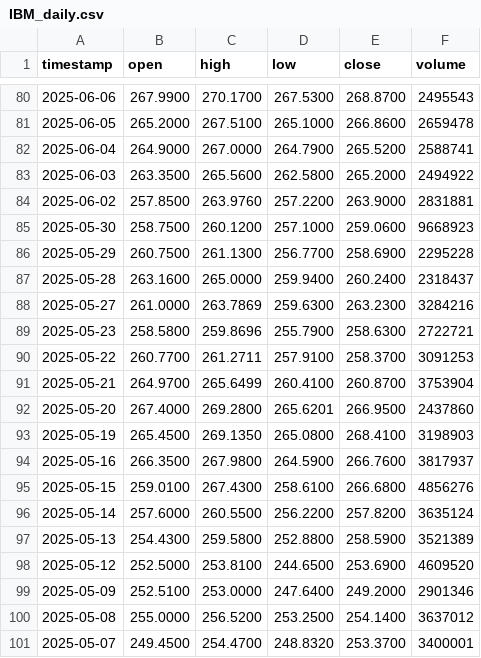
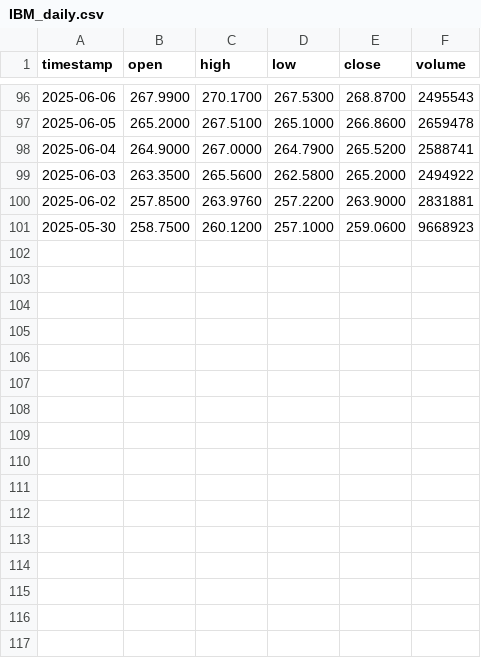
Before and after one commit to Klyeil/Stock, a CSV file: data/IBM_daily.csv, drawn as a sheet; only a part is shown, gaps mark what is left out; removed rows and columns are numbered as before the commit, all else as after; the diff covers the shown part only; the diff names each change by its address in the sheet, - before the commit and + after, or states it on an @@ line.

```diff
--- a/data/IBM_daily.csv
+++ b/data/IBM_daily.csv
-row 86: 2025-05-29 | 260.7500 | 261.1300 | 256.7700 | 258.6900 | 2295228
-row 87: 2025-05-28 | 263.1600 | 265.0000 | 259.9400 | 260.2400 | 2318437
-row 88: 2025-05-27 | 261.0000 | 263.7869 | 259.6300 | 263.2300 | 3284216
-row 89: 2025-05-23 | 258.5800 | 259.8696 | 255.7900 | 258.6300 | 2722721
-row 90: 2025-05-22 | 260.7700 | 261.2711 | 257.9100 | 258.3700 | 3091253
-row 91: 2025-05-21 | 264.9700 | 265.6499 | 260.4100 | 260.8700 | 3753904
-row 92: 2025-05-20 | 267.4000 | 269.2800 | 265.6201 | 266.9500 | 2437860
-row 93: 2025-05-19 | 265.4500 | 269.1350 | 265.0800 | 268.4100 | 3198903
-row 94: 2025-05-16 | 266.3500 | 267.9800 | 264.5900 | 266.7600 | 3817937
-row 95: 2025-05-15 | 259.0100 | 267.4300 | 258.6100 | 266.6800 | 4856276
-row 96: 2025-05-14 | 257.6000 | 260.5500 | 256.2200 | 257.8200 | 3635124
-row 97: 2025-05-13 | 254.4300 | 259.5800 | 252.8800 | 258.5900 | 3521389
-row 98: 2025-05-12 | 252.5000 | 253.8100 | 244.6500 | 253.6900 | 4609520
-row 99: 2025-05-09 | 252.5100 | 253.0000 | 247.6400 | 249.2000 | 2901346
-row 100: 2025-05-08 | 255.0000 | 256.5200 | 253.2500 | 254.1400 | 3637012
-row 101: 2025-05-07 | 249.4500 | 254.4700 | 248.8320 | 253.3700 | 3400001
```
Also changed, not shown: 16 added rows elsewhere in this file, data/AAPL_daily.csv, data/NVDA_daily.csv, 30 other files.
